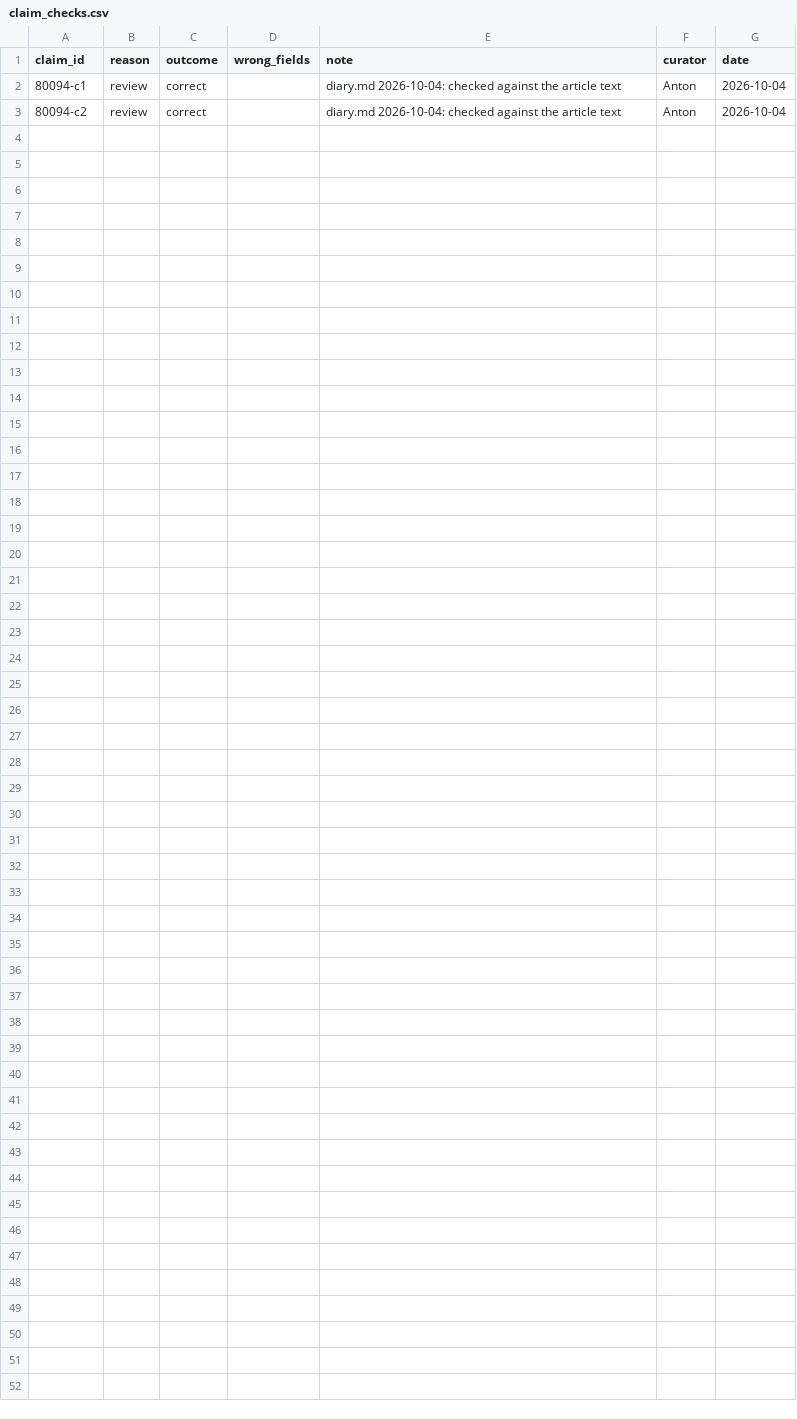
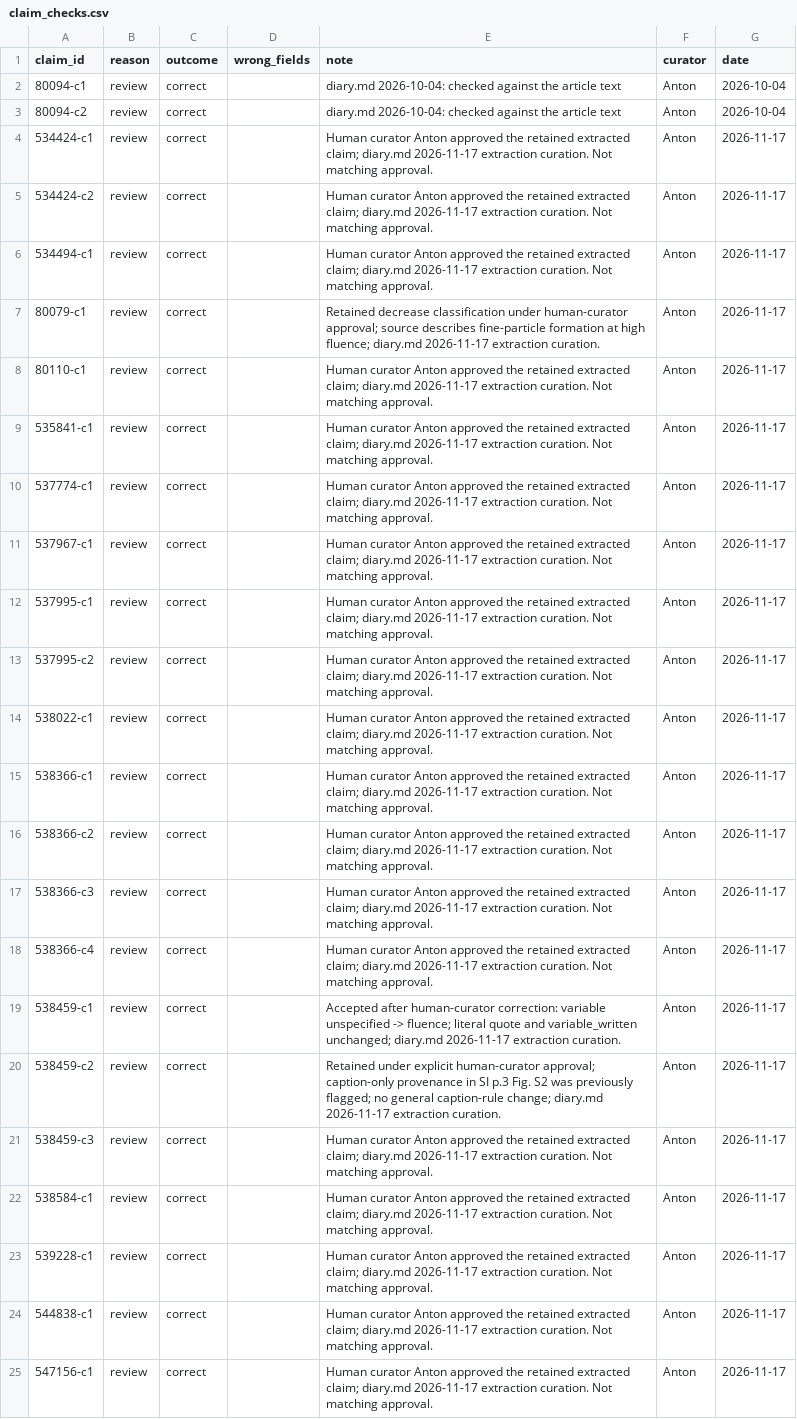
Before and after one commit to Kaldarinz/ai4science_proj, a CSV file: checks/claim_checks.csv, drawn as a sheet.

Commit message:
claims extraction curated

```diff
--- a/checks/claim_checks.csv
+++ b/checks/claim_checks.csv
@@ -3 +3,23 @@ claim_id,reason,outcome,wrong_fields,note,curator,date
 80094-c2,review,correct,,diary.md 2026-10-04: checked against the article text,Anton,2026-10-04
+534424-c1,review,correct,,Human curator Anton approved the retained extracted claim; diary.md 2026-11-17 extraction curation. Not matching approval.,Anton,2026-11-17
+534424-c2,review,correct,,Human curator Anton approved the retained extracted claim; diary.md 2026-11-17 extraction curation. Not matching approval.,Anton,2026-11-17
+534494-c1,review,correct,,Human curator Anton approved the retained extracted claim; diary.md 2026-11-17 extraction curation. Not matching approval.,Anton,2026-11-17
+80079-c1,review,correct,,Retained decrease classification under human-curator approval; source describes fine-particle formation at high fluence; diary.md 2026-11-17 extraction curation.,Anton,2026-11-17
+80110-c1,review,correct,,Human curator Anton approved the retained extracted claim; diary.md 2026-11-17 extraction curation. Not matching approval.,Anton,2026-11-17
+535841-c1,review,correct,,Human curator Anton approved the retained extracted claim; diary.md 2026-11-17 extraction curation. Not matching approval.,Anton,2026-11-17
+537774-c1,review,correct,,Human curator Anton approved the retained extracted claim; diary.md 2026-11-17 extraction curation. Not matching approval.,Anton,2026-11-17
+537967-c1,review,correct,,Human curator Anton approved the retained extracted claim; diary.md 2026-11-17 extraction curation. Not matching approval.,Anton,2026-11-17
+537995-c1,review,correct,,Human curator Anton approved the retained extracted claim; diary.md 2026-11-17 extraction curation. Not matching approval.,Anton,2026-11-17
+537995-c2,review,correct,,Human curator Anton approved the retained extracted claim; diary.md 2026-11-17 extraction curation. Not matching approval.,Anton,2026-11-17
+538022-c1,review,correct,,Human curator Anton approved the retained extracted claim; diary.md 2026-11-17 extraction curation. Not matching approval.,Anton,2026-11-17
+538366-c1,review,correct,,Human curator Anton approved the retained extracted claim; diary.md 2026-11-17 extraction curation. Not matching approval.,Anton,2026-11-17
+538366-c2,review,correct,,Human curator Anton approved the retained extracted claim; diary.md 2026-11-17 extraction curation. Not matching approval.,Anton,2026-11-17
+538366-c3,review,correct,,Human curator Anton approved the retained extracted claim; diary.md 2026-11-17 extraction curation. Not matching approval.,Anton,2026-11-17
+538366-c4,review,correct,,Human curator Anton approved the retained extracted claim; diary.md 2026-11-17 extraction curation. Not matching approval.,Anton,2026-11-17
+538459-c1,review,correct,,Accepted after human-curator correction: variable unspecified -> fluence; literal quote and variable_written unchanged; diary.md 2026-11-17 extraction curation.,Anton,2026-11-17
+538459-c2,review,correct,,Retained under explicit human-curator approval; caption-only provenance in SI p.3 Fig. S2 was previously flagged; no general caption-rule change; diary.md 2026-11-17 extraction curation.,Anton,2026-11-17
+538459-c3,review,correct,,Human curator Anton approved the retained extracted claim; diary.md 2026-11-17 extraction curation. Not matching approval.,Anton,2026-11-17
+538584-c1,review,correct,,Human curator Anton approved the retained extracted claim; diary.md 2026-11-17 extraction curation. Not matching approval.,Anton,2026-11-17
+539228-c1,review,correct,,Human curator Anton approved the retained extracted claim; diary.md 2026-11-17 extraction curation. Not matching approval.,Anton,2026-11-17
+544838-c1,review,correct,,Human curator Anton approved the retained extracted claim; diary.md 2026-11-17 extraction curation. Not matching approval.,Anton,2026-11-17
+547156-c1,review,correct,,Human curator Anton approved the retained extracted claim; diary.md 2026-11-17 extraction curation. Not matching approval.,Anton,2026-11-17
```
Also changed, not shown: results/claims.csv, results/extraction_status.csv, 7 other files.
